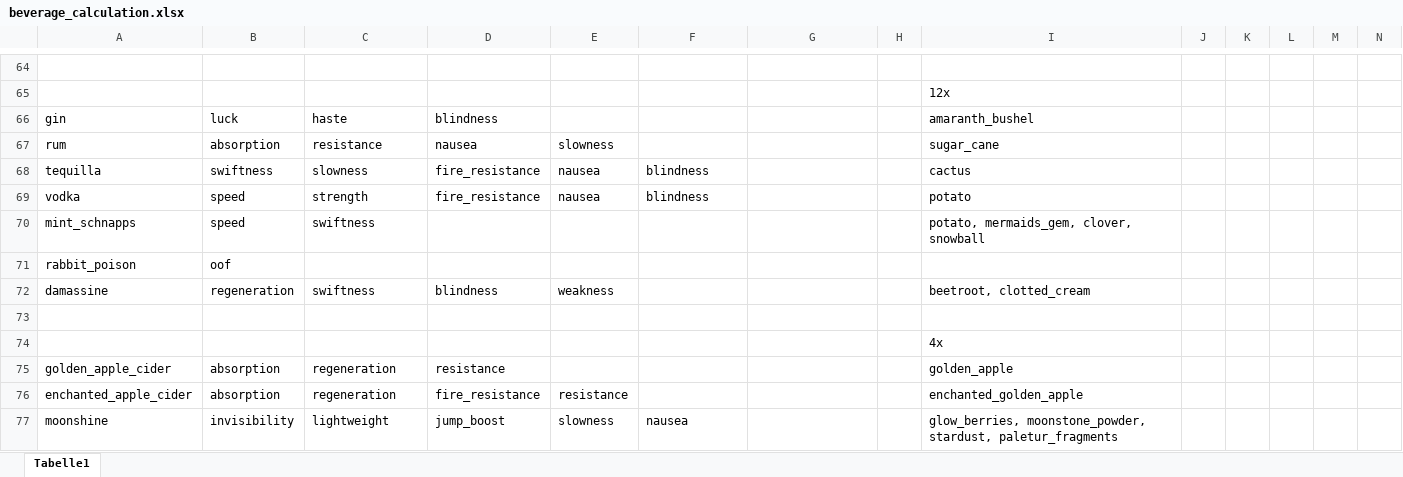
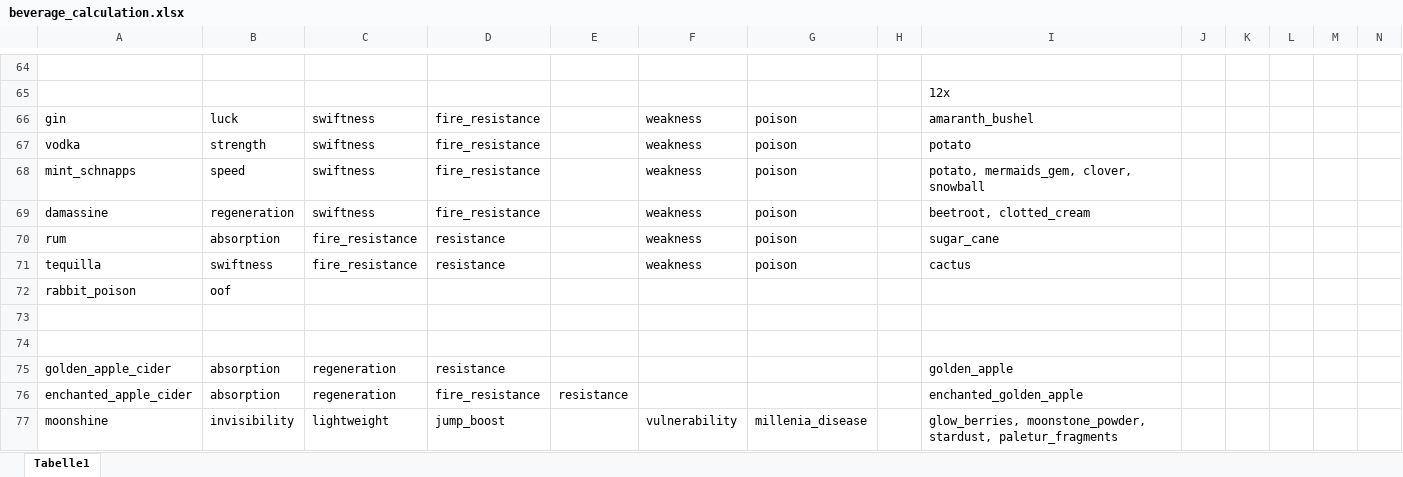
Before and after one commit to DaFuqs/Spectrum, an Excel workbook: raw/beverage_calculation.xlsx, sheet Tabelle1, drawn as a sheet; only a part is shown, gaps mark what is left out; values as stored, in another font and other column widths than the file's, no borders; conditional formats and table styles not drawn; removed rows and columns are numbered as before the commit, all else as after; rows hold the shown columns only; the diff covers the shown part only; the diff names each change by its address in the sheet, - before the commit and + after, or states it on an @@ line.

```diff
--- a/raw/beverage_calculation.xlsx (sheet Tabelle1)
+++ b/raw/beverage_calculation.xlsx (sheet Tabelle1)
-C66: haste
+C66: swiftness
-D66: blindness
+D66: fire_resistance
-F66: (empty)
+F66: weakness
-G66: (empty)
+G66: poison
-row 67: rum | absorption | resistance | nausea | slowness |  |  |  | sugar_cane
-row 68: tequilla | swiftness | slowness | fire_resistance | nausea | blindness |  |  | cactus
-B67: speed
+B67: strength
-C67: strength
+C67: swiftness
-E67: nausea
+E67: (empty)
-F67: blindness
+F67: weakness
-G67:G68: (empty)
+G67:G68: poison
-D68: (empty)
+D68: fire_resistance
-F68: (empty)
+F68: weakness
+row 69: damassine | regeneration | swiftness | fire_resistance |  | weakness | poison |  | beetroot, clotted_cream
+row 70: rum | absorption | fire_resistance | resistance |  | weakness | poison |  | sugar_cane
+row 71: tequilla | swiftness | fire_resistance | resistance |  | weakness | poison |  | cactus
-row 72: damassine | regeneration | swiftness | blindness | weakness |  |  |  | beetroot, clotted_cream
-I74: 4x
+I74: (empty)
-E77: slowness
+E77: (empty)
-F77: nausea
+F77: vulnerability
-G77: (empty)
+G77: millenia_disease
```
Also changed, not shown: 5 added rows, 5 removed rows and 36 edited cells elsewhere in this sheet, 13 other files.
